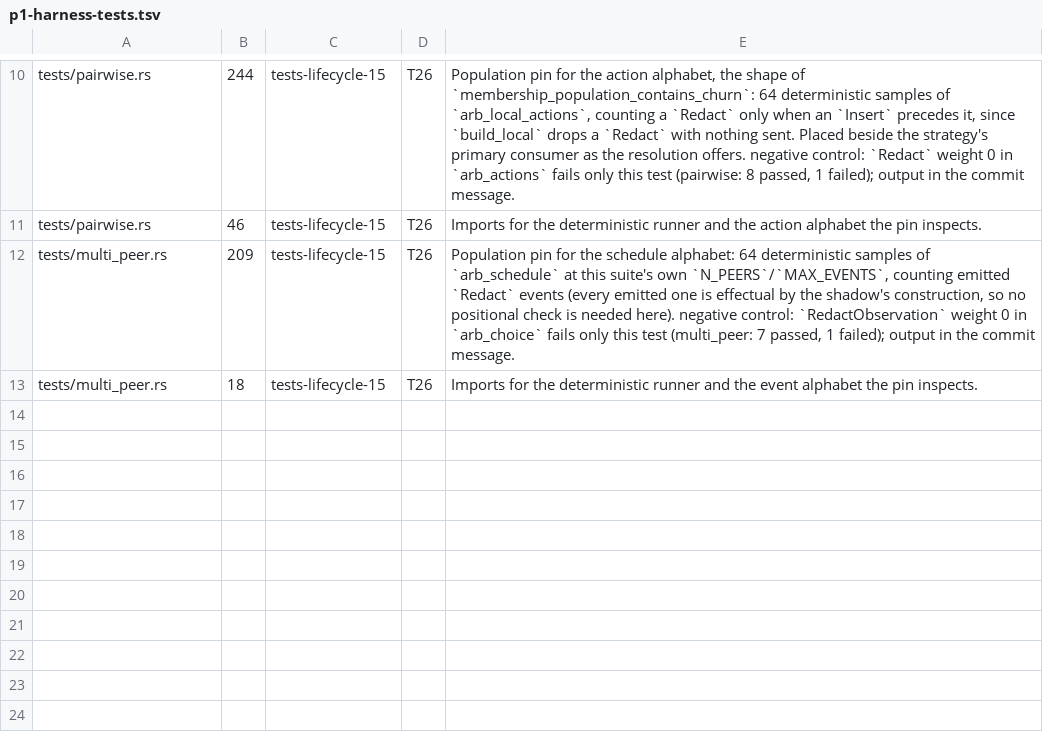
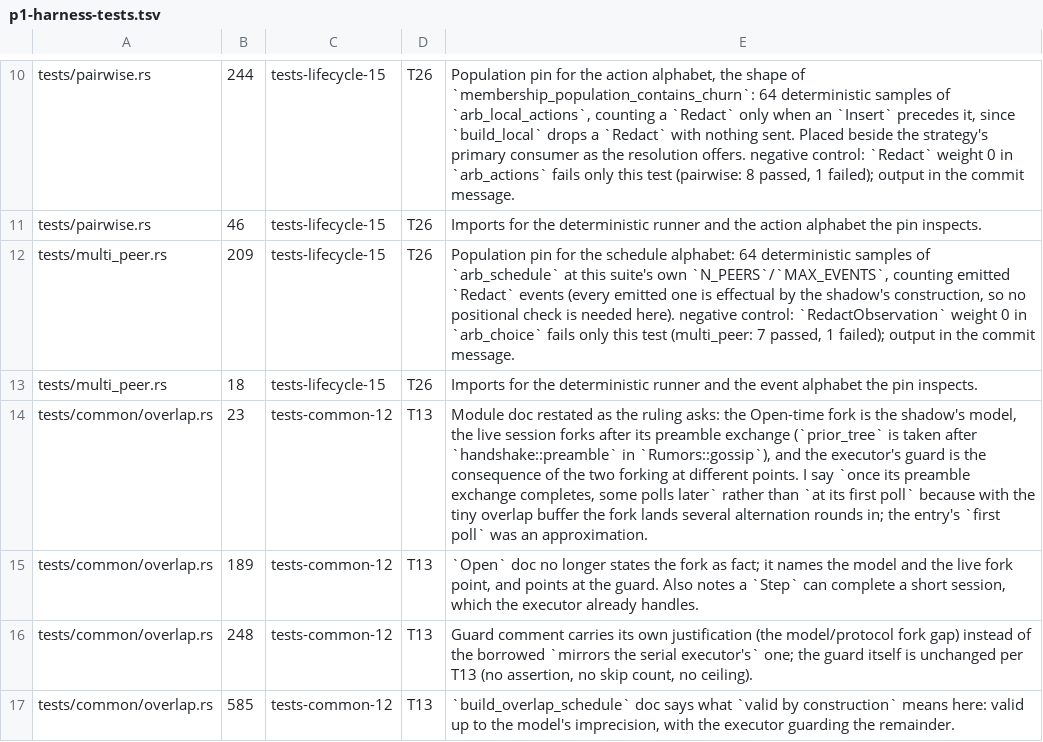
Before and after one commit to oxidecomputer/rumors, a TSV file: .agent-notes/2026-09-01-holistic-review-rumors/triage/annotations/p1-harness-tests.tsv, drawn as a sheet; only a part is shown, gaps mark what is left out; the diff names each change by its address in the sheet, - before the commit and + after, or states it on an @@ line.

Commit message:
Overlap docs describe the Open-time fork as the shadow's model (tests-common-12, T13)
The overlap harness's module doc and its `Open` variant stated that
`Open` forks both endpoints' working state, which is the generator's
shadow model, not the protocol: the live session forks only once its
preamble exchange completes, some polls later, so an event at either
endpoint between `Open` and that fork rides the live session and not
the modeled one. The docs now say so, at the module, at `Open`, and at
`build_overlap_schedule`, and the executor's `Redact` guard carries
that justification in place of the borrowed "mirrors the serial
executor's". Per T13 the guard stays a guard: no assertion, no skip
count, no ceiling, fork point unchanged.

The meta-test half of T13 (tests-observation-28) does not land here:
the overlap twin of `shadow_predicts_live_state` fails on HEAD by
exactly this modeled imprecision, which the lane brief marks as a stop
with the failing case; the report carries the case and the test.

```diff
--- a/.agent-notes/2026-09-01-holistic-review-rumors/triage/annotations/p1-harness-tests.tsv
+++ b/.agent-notes/2026-09-01-holistic-review-rumors/triage/annotations/p1-harness-tests.tsv
+row 14: tests/common/overlap.rs | 23 | tests-common-12 | T13 | Module doc restated as the ruling asks: the Open-time fork is the shadow's model, the live session forks after its preamble exchange (`prior_tree` is taken after `handshake::preamble` in `Rumors::gossip`), and the executor's guard is the consequence of the two forking at different points. I say `once its preamble exchange completes, some polls later` rather than `at its first poll` because with the tiny overlap buffer the fork lands several alternation rounds in; the entry's `first poll` was an approximation.
+row 15: tests/common/overlap.rs | 189 | tests-common-12 | T13 | `Open` doc no longer states the fork as fact; it names the model and the live fork point, and points at the guard. Also notes a `Step` can complete a short session, which the executor already handles.
+row 16: tests/common/overlap.rs | 248 | tests-common-12 | T13 | Guard comment carries its own justification (the model/protocol fork gap) instead of the borrowed `mirrors the serial executor's` one; the guard itself is unchanged per T13 (no assertion, no skip count, no ceiling).
+row 17: tests/common/overlap.rs | 585 | tests-common-12 | T13 | `build_overlap_schedule` doc says what `valid by construction` means here: valid up to the model's imprecision, with the executor guarding the remainder.
```
Also changed, not shown: 1 other file.
